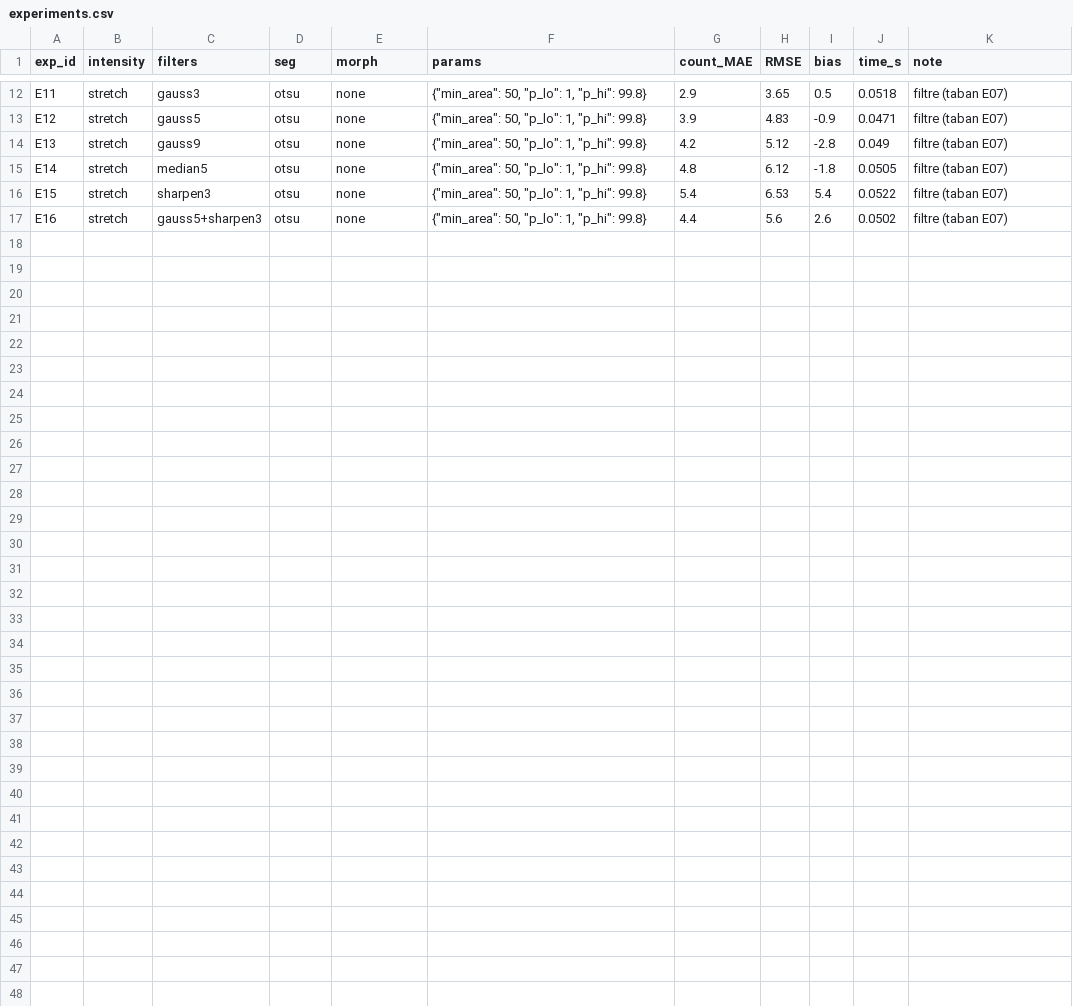
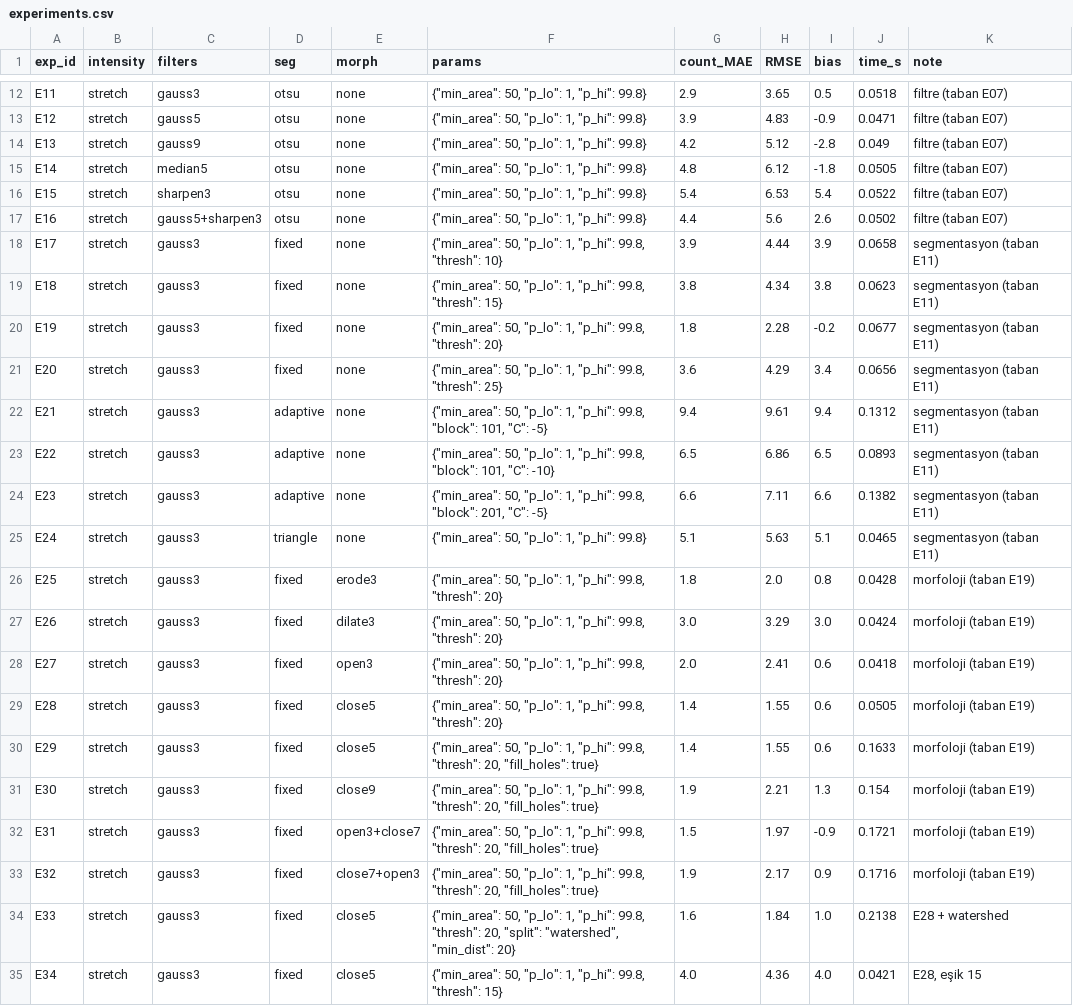
Before and after one commit to halilcankaroglu/yzm507-cell-counting, a CSV file: experiments.csv, drawn as a sheet; only a part is shown, gaps mark what is left out.

Commit message:
C5: tum kontrollu deneyler E01-E34

```diff
--- a/experiments.csv
+++ b/experiments.csv
@@ -17 +17,19 @@ E15,stretch,sharpen3,otsu,none,"{""min_area"": 50, ""p_lo"": 1, ""p_hi"": 99.8}"
 E16,stretch,gauss5+sharpen3,otsu,none,"{""min_area"": 50, ""p_lo"": 1, ""p_hi"": 99.8}",4.4,5.6,2.6,0.0502,filtre (taban E07)
+E17,stretch,gauss3,fixed,none,"{""min_area"": 50, ""p_lo"": 1, ""p_hi"": 99.8, ""thresh"": 10}",3.9,4.44,3.9,0.0658,segmentasyon (taban E11)
+E18,stretch,gauss3,fixed,none,"{""min_area"": 50, ""p_lo"": 1, ""p_hi"": 99.8, ""thresh"": 15}",3.8,4.34,3.8,0.0623,segmentasyon (taban E11)
+E19,stretch,gauss3,fixed,none,"{""min_area"": 50, ""p_lo"": 1, ""p_hi"": 99.8, ""thresh"": 20}",1.8,2.28,-0.2,0.0677,segmentasyon (taban E11)
+E20,stretch,gauss3,fixed,none,"{""min_area"": 50, ""p_lo"": 1, ""p_hi"": 99.8, ""thresh"": 25}",3.6,4.29,3.4,0.0656,segmentasyon (taban E11)
+E21,stretch,gauss3,adaptive,none,"{""min_area"": 50, ""p_lo"": 1, ""p_hi"": 99.8, ""block"": 101, ""C"": -5}",9.4,9.61,9.4,0.1312,segmentasyon (taban E11)
+E22,stretch,gauss3,adaptive,none,"{""min_area"": 50, ""p_lo"": 1, ""p_hi"": 99.8, ""block"": 101, ""C"": -10}",6.5,6.86,6.5,0.0893,segmentasyon (taban E11)
+E23,stretch,gauss3,adaptive,none,"{""min_area"": 50, ""p_lo"": 1, ""p_hi"": 99.8, ""block"": 201, ""C"": -5}",6.6,7.11,6.6,0.1382,segmentasyon (taban E11)
+E24,stretch,gauss3,triangle,none,"{""min_area"": 50, ""p_lo"": 1, ""p_hi"": 99.8}",5.1,5.63,5.1,0.0465,segmentasyon (taban E11)
+E25,stretch,gauss3,fixed,erode3,"{""min_area"": 50, ""p_lo"": 1, ""p_hi"": 99.8, ""thresh"": 20}",1.8,2.0,0.8,0.0428,morfoloji (taban E19)
+E26,stretch,gauss3,fixed,dilate3,"{""min_area"": 50, ""p_lo"": 1, ""p_hi"": 99.8, ""thresh"": 20}",3.0,3.29,3.0,0.0424,morfoloji (taban E19)
+E27,stretch,gauss3,fixed,open3,"{""min_area"": 50, ""p_lo"": 1, ""p_hi"": 99.8, ""thresh"": 20}",2.0,2.41,0.6,0.0418,morfoloji (taban E19)
+E28,stretch,gauss3,fixed,close5,"{""min_area"": 50, ""p_lo"": 1, ""p_hi"": 99.8, ""thresh"": 20}",1.4,1.55,0.6,0.0505,morfoloji (taban E19)
+E29,stretch,gauss3,fixed,close5,"{""min_area"": 50, ""p_lo"": 1, ""p_hi"": 99.8, ""thresh"": 20, ""fill_holes"": true}",1.4,1.55,0.6,0.1633,morfoloji (taban E19)
+E30,stretch,gauss3,fixed,close9,"{""min_area"": 50, ""p_lo"": 1, ""p_hi"": 99.8, ""thresh"": 20, ""fill_holes"": true}",1.9,2.21,1.3,0.154,morfoloji (taban E19)
+E31,stretch,gauss3,fixed,open3+close7,"{""min_area"": 50, ""p_lo"": 1, ""p_hi"": 99.8, ""thresh"": 20, ""fill_holes"": true}",1.5,1.97,-0.9,0.1721,morfoloji (taban E19)
+E32,stretch,gauss3,fixed,close7+open3,"{""min_area"": 50, ""p_lo"": 1, ""p_hi"": 99.8, ""thresh"": 20, ""fill_holes"": true}",1.9,2.17,0.9,0.1716,morfoloji (taban E19)
+E33,stretch,gauss3,fixed,close5,"{""min_area"": 50, ""p_lo"": 1, ""p_hi"": 99.8, ""thresh"": 20, ""split"": ""watershed"", ""min_dist"": 20}",1.6,1.84,1.0,0.2138,E28 + watershed
+E34,stretch,gauss3,fixed,close5,"{""min_area"": 50, ""p_lo"": 1, ""p_hi"": 99.8, ""thresh"": 15}",4.0,4.36,4.0,0.0421,"E28, eşik 15"
```
